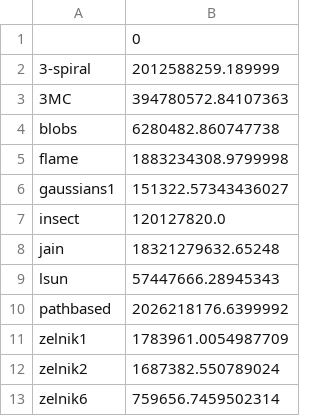
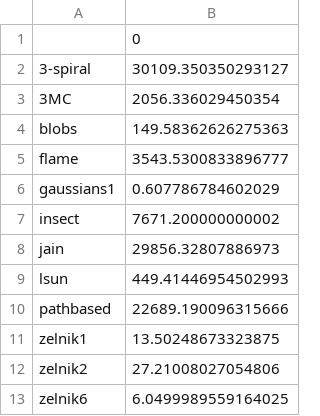
Before and after one commit to janezpovh/Exact_clustering_SOS_SDP, a CSV file: input_data_for_exact_solver/artificial_data/opt_mssc_artificial_data_true_label.csv, drawn as a sheet.

```diff
--- a/input_data_for_exact_solver/artificial_data/opt_mssc_artificial_data_true_label.csv
+++ b/input_data_for_exact_solver/artificial_data/opt_mssc_artificial_data_true_label.csv
@@ -1,13 +1,13 @@
 ,0
-3-spiral,2012588259.189999
-3MC,394780572.84107363
-blobs,6280482.860747738
-flame,1883234308.9799998
-gaussians1,151322.57343436027
-insect,120127820.0
-jain,18321279632.65248
-lsun,57447666.28945343
-pathbased,2026218176.6399992
-zelnik1,1783961.0054987709
-zelnik2,1687382.550789024
-zelnik6,759656.7459502314
+3-spiral,30109.350350293127
+3MC,2056.336029450354
+blobs,149.58362626275363
+flame,3543.5300833896777
+gaussians1,0.607786784602029
+insect,7671.200000000002
+jain,29856.32807886973
+lsun,449.41446954502993
+pathbased,22689.190096315666
+zelnik1,13.50248673323875
+zelnik2,27.21008027054806
+zelnik6,6.0499989559164025
```
Also changed, not shown: input_data_for_exact_solver/real_data/opt_mssc_real_data_true_label.csv.
